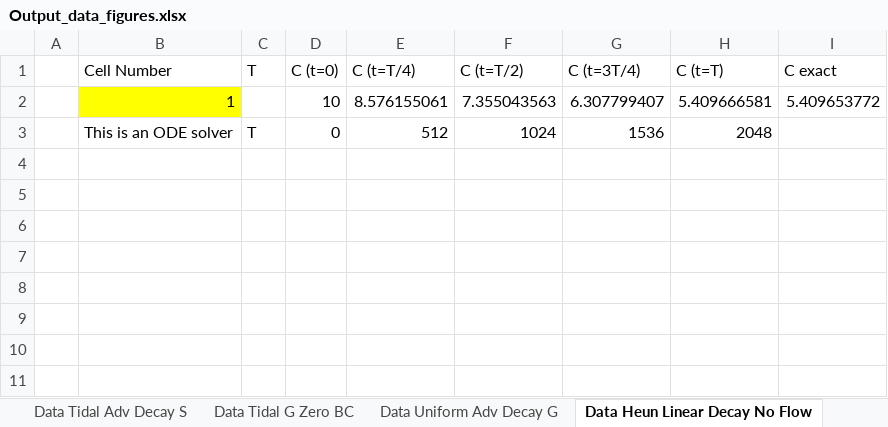
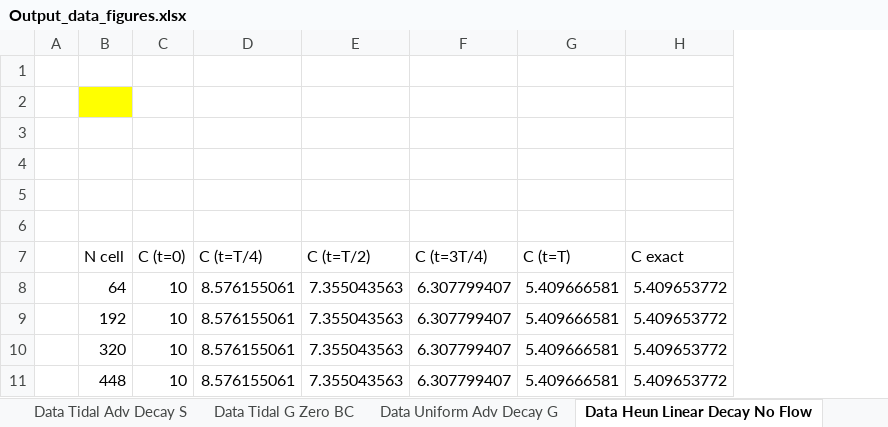
Before and after one commit to dwr-psandhu/dsm2-stm, an Excel workbook: stm/documents/algorithm_and_tests/1_Page_Summary/12.03.2010/Output_data_figures.xlsx, sheet Data Heun Linear Decay No Flow, drawn as a sheet; values as stored, in another font and other column widths than the file's, no borders; removed rows and columns are numbered as before the commit, all else as after; the diff names each change by its address in the sheet, - before the commit and + after, or states it on an @@ line.

Commit message:
Output_data_figures filled with the remaining passed tests

```diff
--- a/stm/documents/algorithm_and_tests/1_Page_Summary/12.03.2010/Output_data_figures.xlsx (sheet Data Heun Linear Decay No Flow)
+++ b/stm/documents/algorithm_and_tests/1_Page_Summary/12.03.2010/Output_data_figures.xlsx (sheet Data Heun Linear Decay No Flow)
-column B (Cell Number), row 2: 1
-column C (T), empty
+column B (N cell), row 8: 64
+row 1: (empty)
+row 2: (empty)
+row 3: (empty)
+row 4: (empty)
+row 5: (empty)
+row 6: (empty)
-row 3:  | This is an ODE solver | T | 0 | 512 | 1024 | 1536 | 2048
+row 9:  | 192 | 10 | 8.576155061 | 7.355043563 | 6.307799407 | 5.409666581 | 5.409653772
+row 10:  | 320 | 10 | 8.576155061 | 7.355043563 | 6.307799407 | 5.409666581 | 5.409653772
+row 11:  | 448 | 10 | 8.576155061 | 7.355043563 | 6.307799407 | 5.409666581 | 5.409653772
```
Also changed, not shown: sheet Tests Description, sheet Adv Bi Uniform Dirichlet, sheet Data Uniform Adv Decay G, sheet read me first, sheet Diff_Fletcher_Neumann, sheet Diff_Fletcher_Dirichlet, other sheet tabs, charts or pictures.
